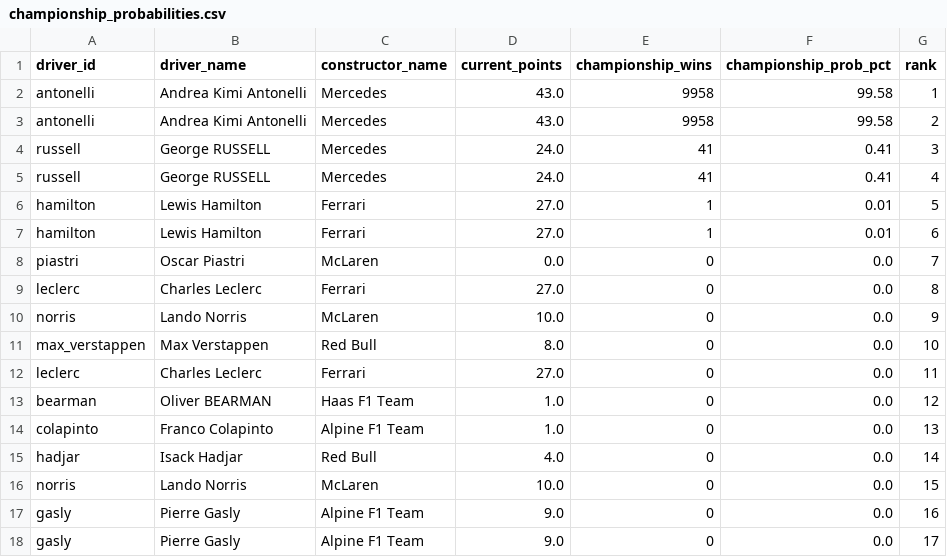
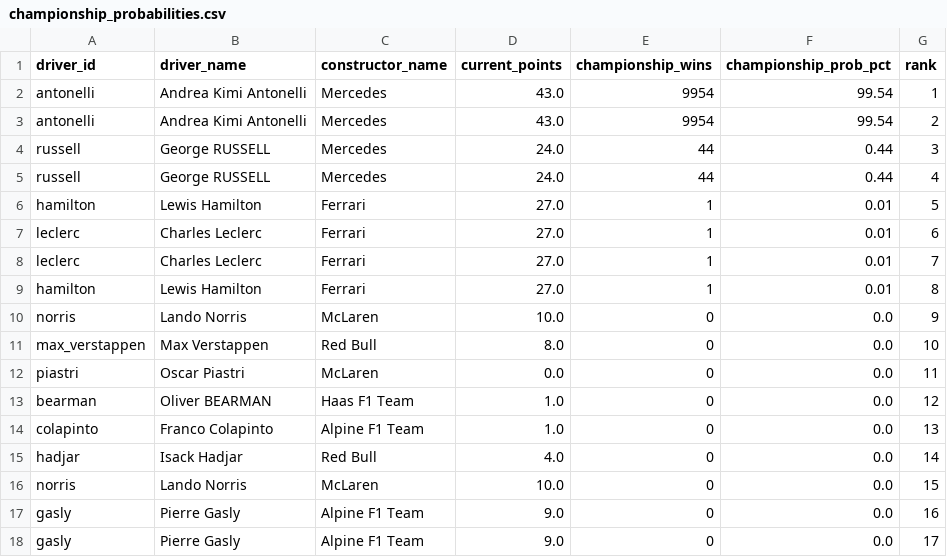
Before and after one commit to sreemaanshivkirth05/f1-predictor, a CSV file: data/championship_probabilities.csv, drawn as a sheet; only a part is shown.

```diff
--- a/data/championship_probabilities.csv
+++ b/data/championship_probabilities.csv
@@ -1,13 +1,13 @@
 driver_id,driver_name,constructor_name,current_points,championship_wins,championship_prob_pct,rank
-antonelli,Andrea Kimi Antonelli,Mercedes,43.0,9958,99.58,1
-antonelli,Andrea Kimi Antonelli,Mercedes,43.0,9958,99.58,2
-russell,George RUSSELL,Mercedes,24.0,41,0.41,3
-russell,George RUSSELL,Mercedes,24.0,41,0.41,4
+antonelli,Andrea Kimi Antonelli,Mercedes,43.0,9954,99.54,1
+antonelli,Andrea Kimi Antonelli,Mercedes,43.0,9954,99.54,2
+russell,George RUSSELL,Mercedes,24.0,44,0.44,3
+russell,George RUSSELL,Mercedes,24.0,44,0.44,4
 hamilton,Lewis Hamilton,Ferrari,27.0,1,0.01,5
-hamilton,Lewis Hamilton,Ferrari,27.0,1,0.01,6
-piastri,Oscar Piastri,McLaren,0.0,0,0.0,7
-leclerc,Charles Leclerc,Ferrari,27.0,0,0.0,8
+leclerc,Charles Leclerc,Ferrari,27.0,1,0.01,6
+leclerc,Charles Leclerc,Ferrari,27.0,1,0.01,7
+hamilton,Lewis Hamilton,Ferrari,27.0,1,0.01,8
 norris,Lando Norris,McLaren,10.0,0,0.0,9
 max_verstappen,Max Verstappen,Red Bull,8.0,0,0.0,10
-leclerc,Charles Leclerc,Ferrari,27.0,0,0.0,11
+piastri,Oscar Piastri,McLaren,0.0,0,0.0,11
 bearman,Oliver BEARMAN,Haas F1 Team,1.0,0,0.0,12
```
Also changed, not shown: data/final_predictions.csv, data/monte_carlo_results.csv, 2 other files.
